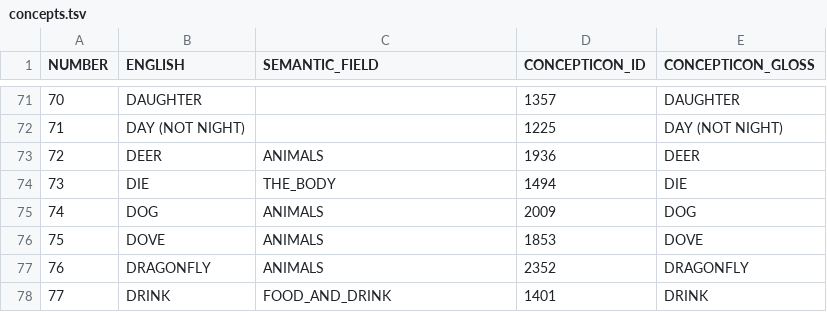
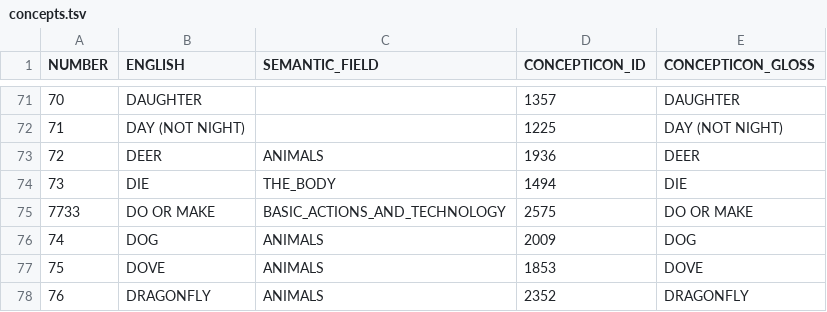
Before and after one commit to tupian-language-resources/bororo, a TSV file: etc/concepts.tsv, drawn as a sheet; only a part is shown, gaps mark what is left out; the shorter side is filled out with more unchanged rows; the diff names each change by its address in the sheet, - before the commit and + after, or states it on an @@ line.

Commit message:
Update concepts.tsv

```diff
--- a/etc/concepts.tsv
+++ b/etc/concepts.tsv
+row 75: 7733 | DO OR MAKE | BASIC_ACTIONS_AND_TECHNOLOGY | 2575 | DO OR MAKE
```
